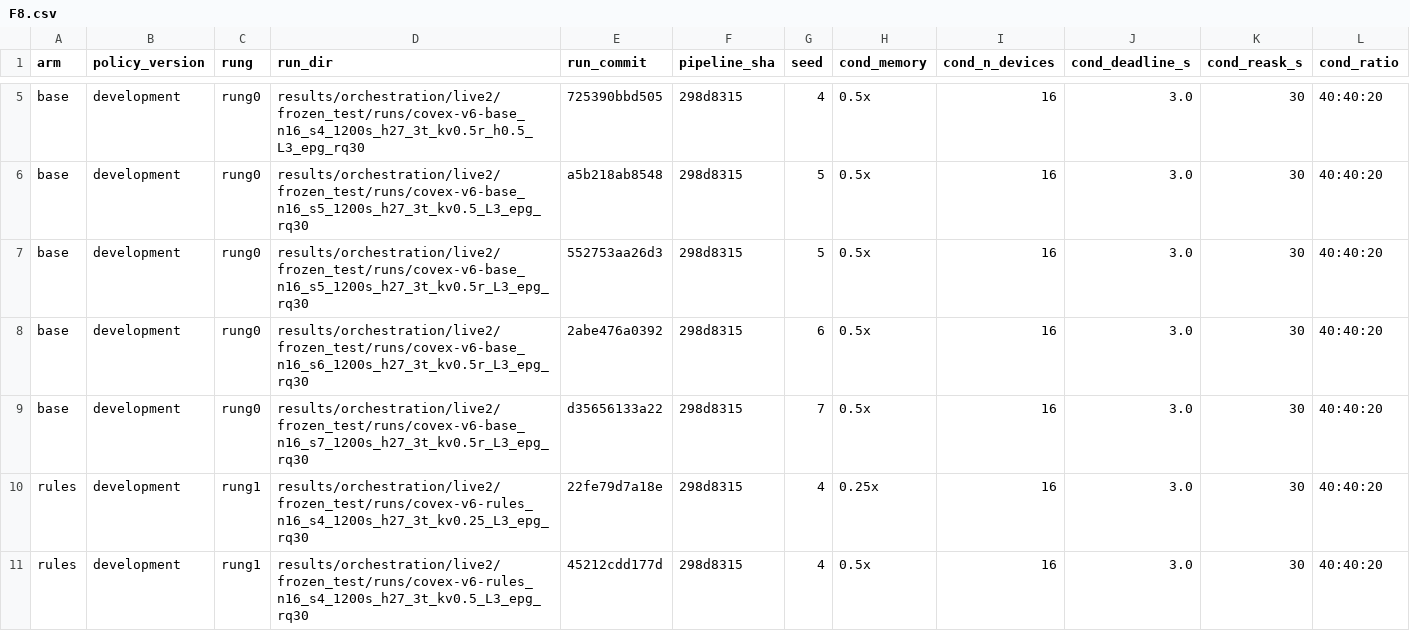
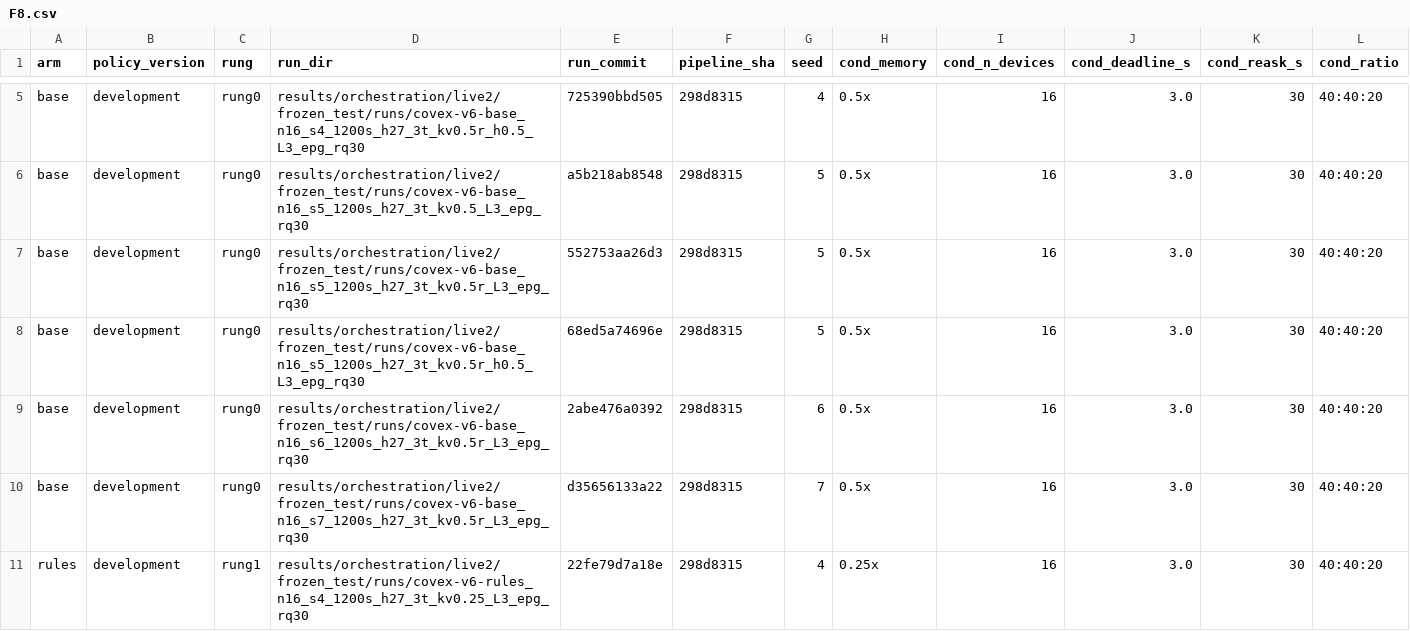
Before and after one commit to nesl/fm-switching, a CSV file: reports/figdata/F8.csv, drawn as a sheet; only a part is shown, gaps mark what is left out; the shorter side is filled out with more unchanged rows; rows hold the shown columns only; the diff covers the shown part only; the diff names each change by its address in the sheet, - before the commit and + after, or states it on an @@ line.

```diff
--- a/reports/figdata/F8.csv
+++ b/reports/figdata/F8.csv
+row 8: base | development | rung0 | results/orchestration/live2/frozen_test/runs/covex-v6-base_n16_s5_1200s_h27_3t_kv0.5r_h0.5_L3_epg_rq30 | 68ed5a74696e | 298d8315 | 5 | 0.5x | 16 | 3.0 | 30 | 40:40:20
```
Also changed, not shown: 2 added rows elsewhere in this file, reports/figdata/F13.csv, reports/figdata/F14.csv, 4 other files.
